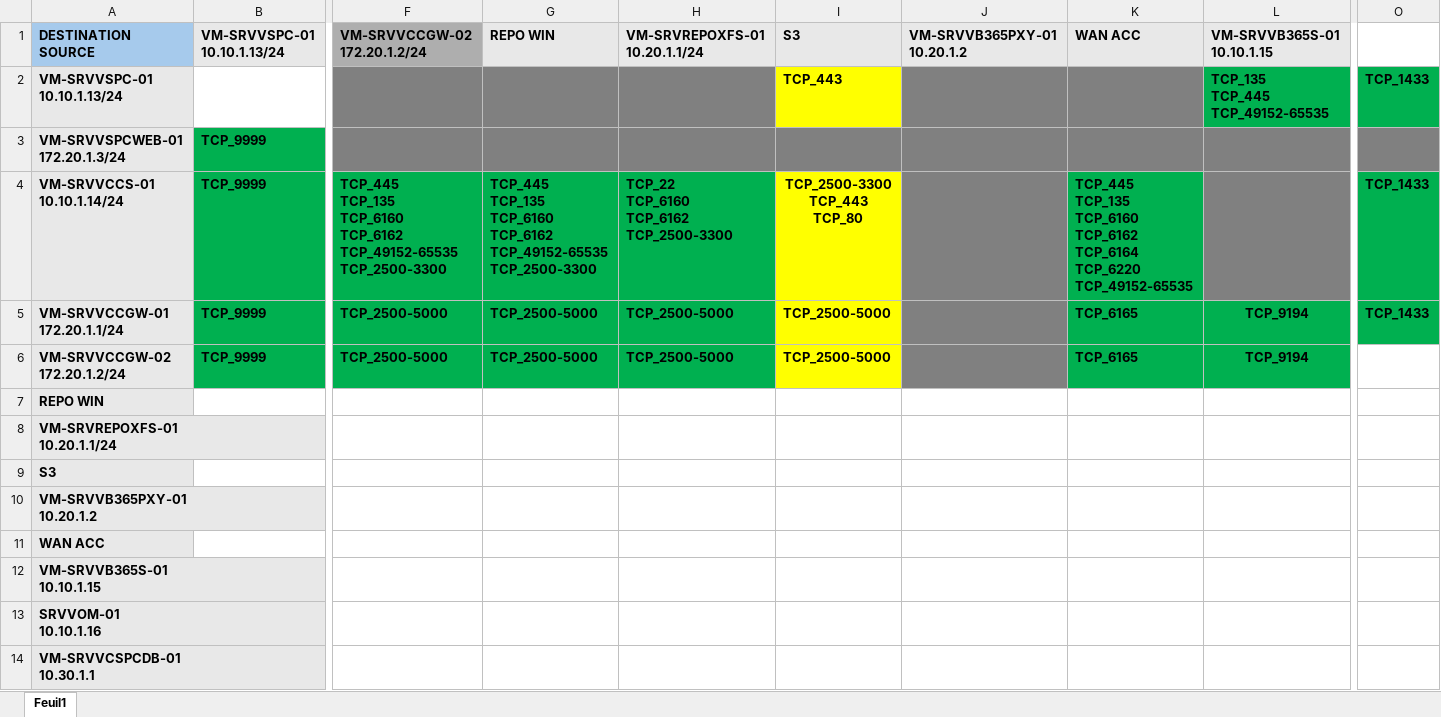
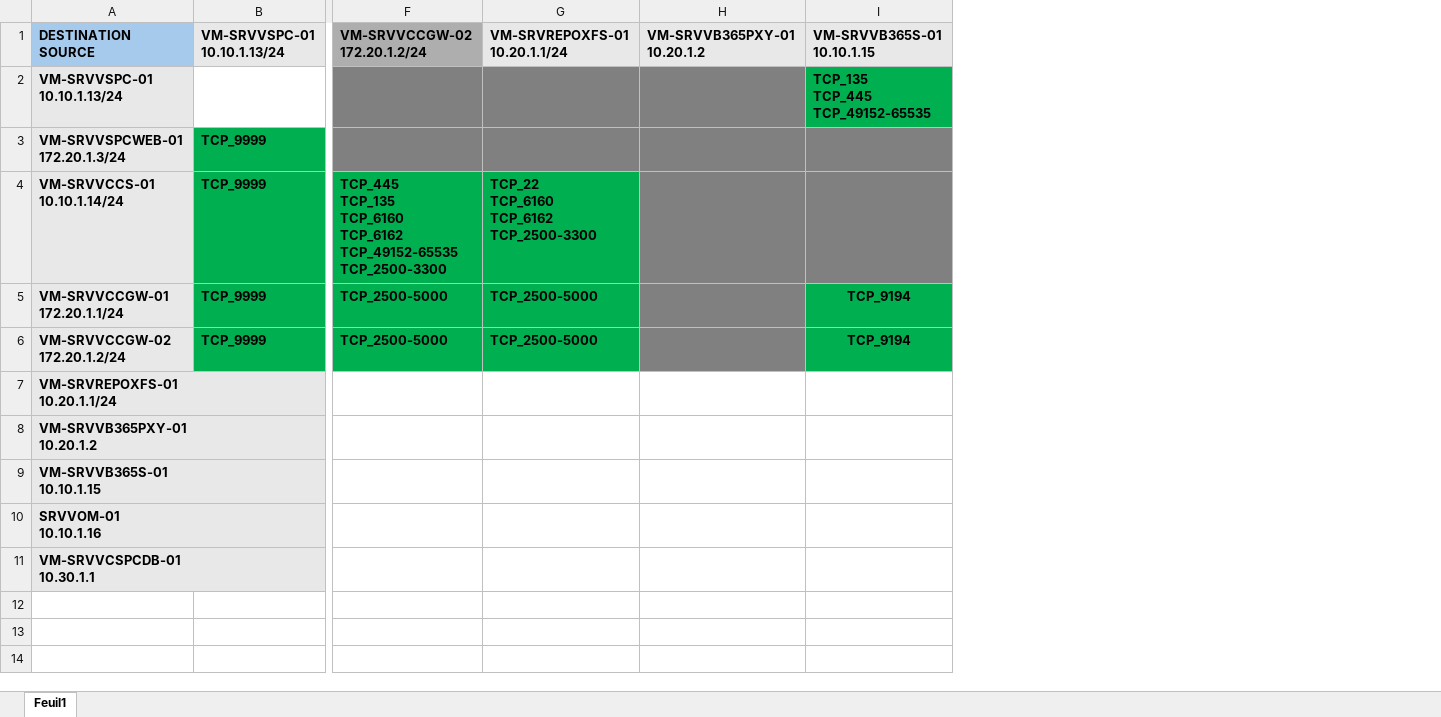
Before and after one commit to Neelei/stormshield, an Excel workbook: matrice-template.xlsx, sheet Feuil1, drawn as a sheet; only a part is shown, gaps mark what is left out; values as stored, in another font and other column widths than the file's, no borders; rows hold the shown columns only; ↵ is a line break in a cell; the diff names each change by its address in the sheet, - before the commit and + after, or states it on an @@ line.

Commit message:
finalisation script create_rule_matrice.py

```diff
--- a/matrice-template.xlsx (sheet Feuil1)
+++ b/matrice-template.xlsx (sheet Feuil1)
-column G (REPO WIN), rows 4-6: TCP_445 ↵ TCP_135 ↵ TCP_6160 ↵ TCP_6162 ↵ TCP_49152-65535 ↵ TCP_2500-3300 | TCP_2500-5000 | TCP_2500-5000
-column I (S3), rows 2-6: TCP_443 |  | TCP_2500-3300 ↵ TCP_443 ↵ TCP_80 | TCP_2500-5000 | TCP_2500-5000
-column K (WAN ACC), rows 4-6: TCP_445 ↵ TCP_135 ↵ TCP_6160 ↵ TCP_6162 ↵ TCP_6164 ↵ TCP_6220 ↵ TCP_49152-65535 | TCP_6165 | TCP_6165
-column O, rows 2-5: TCP_1433 |  | TCP_1433 | TCP_1433
-row 7: REPO WIN
-row 9: S3
-row 11: WAN ACC
```
